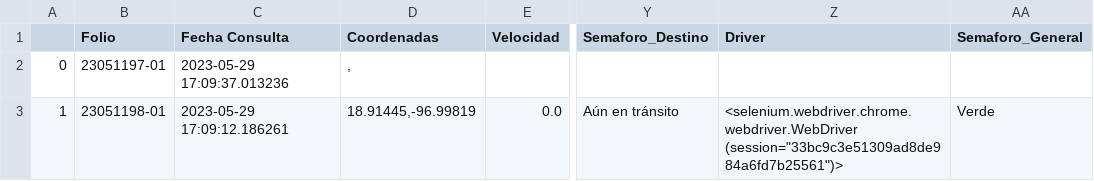
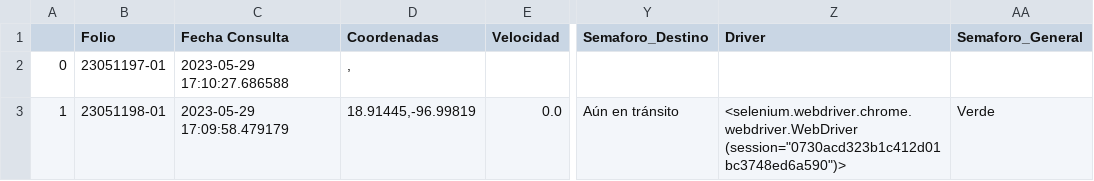
Before and after one commit to NLSCDA/Proyecto-Prisma, a CSV file: Ultima_Consulta.csv, drawn as a sheet; only a part is shown, gaps mark what is left out; the diff names each change by its address in the sheet, - before the commit and + after, or states it on an @@ line.

Commit message:
Actualizacion

```diff
--- a/Ultima_Consulta.csv
+++ b/Ultima_Consulta.csv
-C2 (Fecha Consulta): 2023-05-29 17:09:37.013236
+C2 (Fecha Consulta): 2023-05-29 17:10:27.686588
-C3 (Fecha Consulta): 2023-05-29 17:09:12.186261
+C3 (Fecha Consulta): 2023-05-29 17:09:58.479179
-Z3 (Driver): <selenium.webdriver.chrome.webdriver.WebDriver (session="33bc9c3e51309ad8de984a6fd7b25561")>
+Z3 (Driver): <selenium.webdriver.chrome.webdriver.WebDriver (session="0730acd323b1c412d01bc3748ed6a590")>
```
